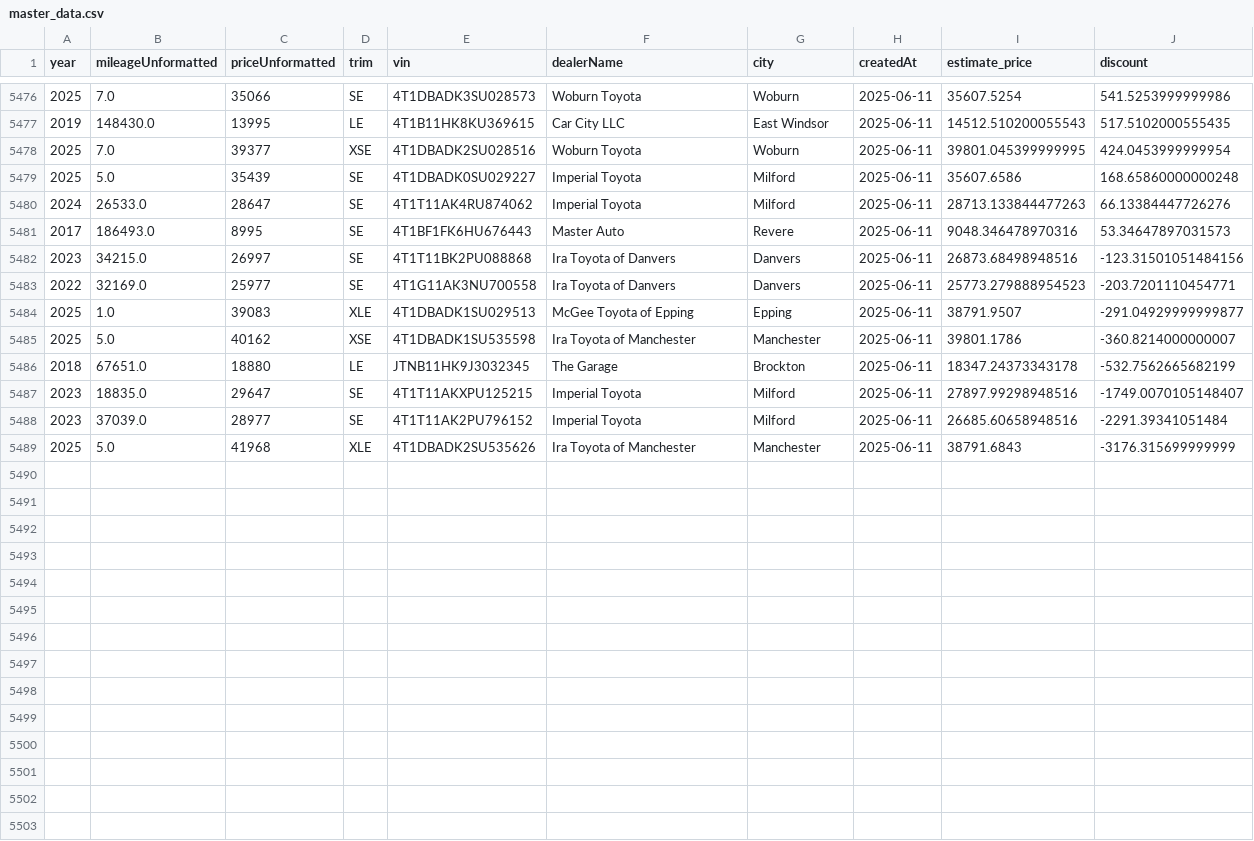
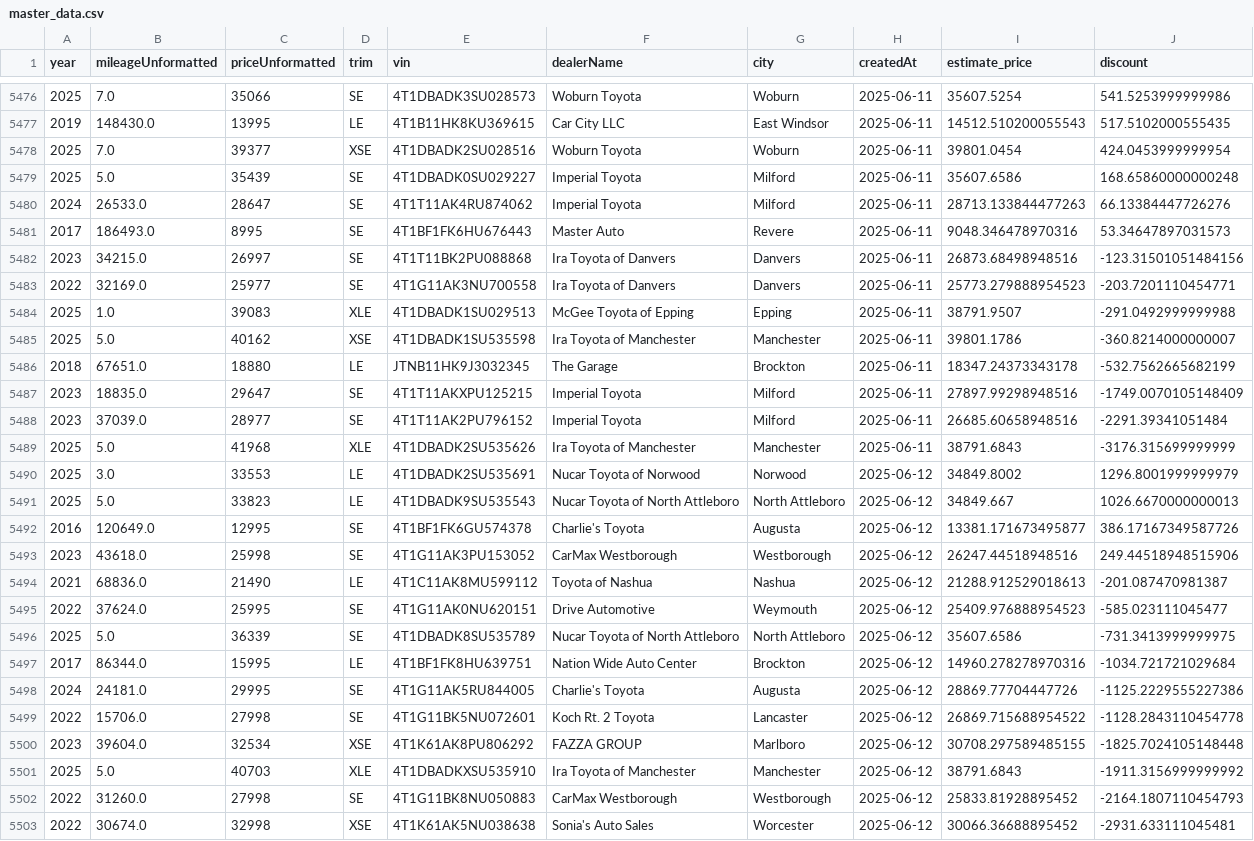
Before and after one commit to MMel099/UsedCarPricer, a CSV file: data/master_data.csv, drawn as a sheet; only a part is shown, gaps mark what is left out; the diff covers the shown part only.

Commit message:
Automatic daily car data

```diff
--- a/data/master_data.csv
+++ b/data/master_data.csv
@@ -5477,3 +5477,3 @@ year,mileageUnformatted,priceUnformatted,trim,vin,dealerName,city,createdAt,esti
 2019,148430.0,13995,LE,4T1B11HK8KU369615,Car City LLC,East Windsor,2025-06-11,14512.510200055543,517.5102000555435
-2025,7.0,39377,XSE,4T1DBADK2SU028516,Woburn Toyota,Woburn,2025-06-11,39801.045399999995,424.0453999999954
+2025,7.0,39377,XSE,4T1DBADK2SU028516,Woburn Toyota,Woburn,2025-06-11,39801.0454,424.0453999999954
 2025,5.0,35439,SE,4T1DBADK0SU029227,Imperial Toyota,Milford,2025-06-11,35607.6586,168.65860000000248
@@ -5483,7 +5483,21 @@ year,mileageUnformatted,priceUnformatted,trim,vin,dealerName,city,createdAt,esti
 2022,32169.0,25977,SE,4T1G11AK3NU700558,Ira Toyota of Danvers,Danvers,2025-06-11,25773.279888954523,-203.7201110454771
-2025,1.0,39083,XLE,4T1DBADK1SU029513,McGee Toyota of Epping,Epping,2025-06-11,38791.9507,-291.04929999999877
+2025,1.0,39083,XLE,4T1DBADK1SU029513,McGee Toyota of Epping,Epping,2025-06-11,38791.9507,-291.0492999999988
 2025,5.0,40162,XSE,4T1DBADK1SU535598,Ira Toyota of Manchester,Manchester,2025-06-11,39801.1786,-360.8214000000007
 2018,67651.0,18880,LE,JTNB11HK9J3032345,The Garage,Brockton,2025-06-11,18347.24373343178,-532.7562665682199
-2023,18835.0,29647,SE,4T1T11AKXPU125215,Imperial Toyota,Milford,2025-06-11,27897.99298948516,-1749.0070105148407
+2023,18835.0,29647,SE,4T1T11AKXPU125215,Imperial Toyota,Milford,2025-06-11,27897.99298948516,-1749.0070105148409
 2023,37039.0,28977,SE,4T1T11AK2PU796152,Imperial Toyota,Milford,2025-06-11,26685.60658948516,-2291.39341051484
 2025,5.0,41968,XLE,4T1DBADK2SU535626,Ira Toyota of Manchester,Manchester,2025-06-11,38791.6843,-3176.315699999999
+2025,3.0,33553,LE,4T1DBADK2SU535691,Nucar Toyota of Norwood,Norwood,2025-06-12,34849.8002,1296.8001999999979
+2025,5.0,33823,LE,4T1DBADK9SU535543,Nucar Toyota of North Attleboro,North Attleboro,2025-06-12,34849.667,1026.6670000000013
+2016,120649.0,12995,SE,4T1BF1FK6GU574378,Charlie's Toyota,Augusta,2025-06-12,13381.171673495877,386.17167349587726
+2023,43618.0,25998,SE,4T1G11AK3PU153052,CarMax Westborough,Westborough,2025-06-12,26247.44518948516,249.44518948515906
+2021,68836.0,21490,LE,4T1C11AK8MU599112,Toyota of Nashua,Nashua,2025-06-12,21288.912529018613,-201.087470981387
+2022,37624.0,25995,SE,4T1G11AK0NU620151,Drive Automotive,Weymouth,2025-06-12,25409.976888954523,-585.023111045477
+2025,5.0,36339,SE,4T1DBADK8SU535789,Nucar Toyota of North Attleboro,North Attleboro,2025-06-12,35607.6586,-731.3413999999975
+2017,86344.0,15995,LE,4T1BF1FK8HU639751,Nation Wide Auto Center,Brockton,2025-06-12,14960.278278970316,-1034.721721029684
+2024,24181.0,29995,SE,4T1G11AK5RU844005,Charlie's Toyota,Augusta,2025-06-12,28869.77704447726,-1125.2229555227386
+2022,15706.0,27998,SE,4T1G11BK5NU072601,Koch Rt. 2 Toyota,Lancaster,2025-06-12,26869.715688954522,-1128.2843110454778
+2023,39604.0,32534,XSE,4T1K61AK8PU806292,FAZZA GROUP,Marlboro,2025-06-12,30708.297589485155,-1825.7024105148448
+2025,5.0,40703,XLE,4T1DBADKXSU535910,Ira Toyota of Manchester,Manchester,2025-06-12,38791.6843,-1911.3156999999992
+2022,31260.0,27998,SE,4T1G11BK8NU050883,CarMax Westborough,Westborough,2025-06-12,25833.81928895452,-2164.1807110454793
+2022,30674.0,32998,XSE,4T1K61AK5NU038638,Sonia's Auto Sales,Worcester,2025-06-12,30066.36688895452,-2931.633111045481
```
Also changed, not shown: 4 edited cells elsewhere in this file, data/daily_stats.csv, data/newest_data.csv, 3 other files.
